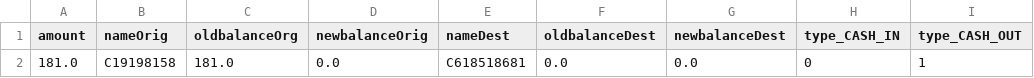
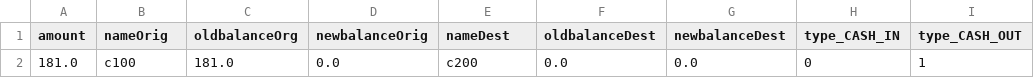
Before and after one commit to ben10jh/uobcapstone_legit, a CSV file: high_risk_transactions.csv, drawn as a sheet; only a part is shown; the diff names each change by its address in the sheet, - before the commit and + after, or states it on an @@ line.

```diff
--- a/high_risk_transactions.csv
+++ b/high_risk_transactions.csv
-B2 (nameOrig): C19198158
+B2 (nameOrig): c100
-E2 (nameDest): C618518681
+E2 (nameDest): c200
```
Also changed, not shown: 6 other files.
